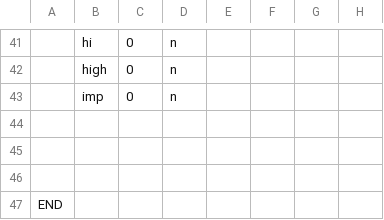
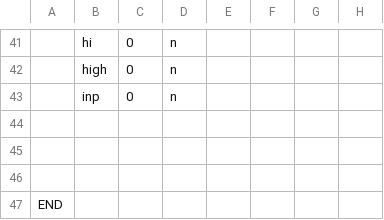
Before and after one commit to Bread80/Quiche, a CSV file: Data/OperatorsNG.csv, drawn as a sheet; only a part is shown, gaps mark what is left out; the diff names each change by its address in the sheet, - before the commit and + after, or states it on an @@ line.

```diff
--- a/Data/OperatorsNG.csv
+++ b/Data/OperatorsNG.csv
-B43: imp
+B43: inp
```
Also changed, not shown: Data/Intrinsics.csv, Data/PrimitivesNG.csv, 6 other files.
